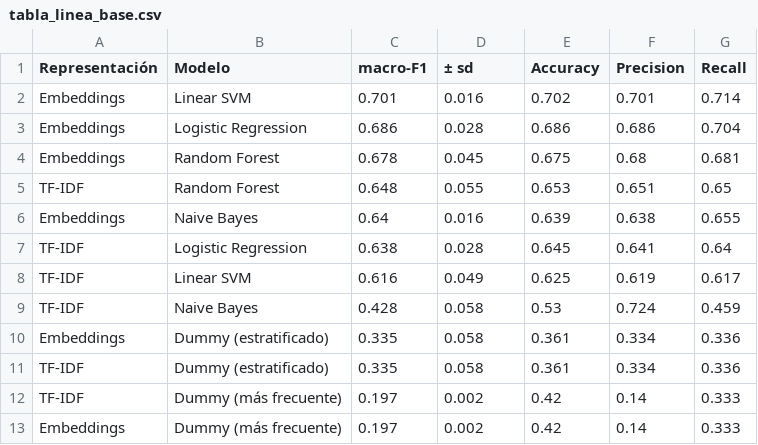
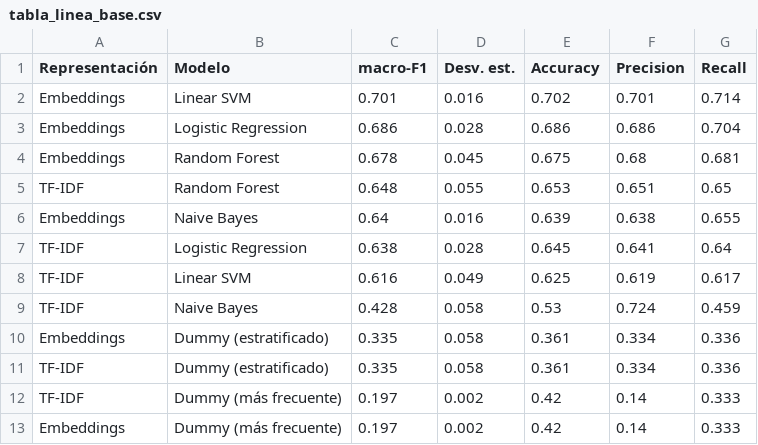
Before and after one commit to EstebanBautista/midterm3, a CSV file: figuras/tabla_linea_base.csv, drawn as a sheet.

```diff
--- a/figuras/tabla_linea_base.csv
+++ b/figuras/tabla_linea_base.csv
@@ -1,2 +1,2 @@
-Representación,Modelo,macro-F1,± sd,Accuracy,Precision,Recall
+Representación,Modelo,macro-F1,Desv. est.,Accuracy,Precision,Recall
 Embeddings,Linear SVM,0.701,0.016,0.702,0.701,0.714
```
Also changed, not shown: figuras/tabla_ajuste.csv, figuras/tabla_test.csv, 5 other files.
